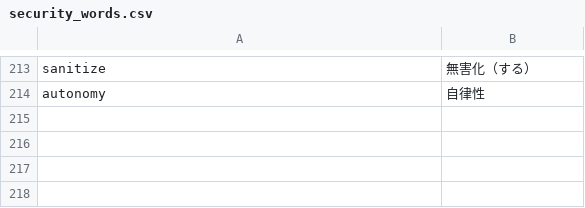
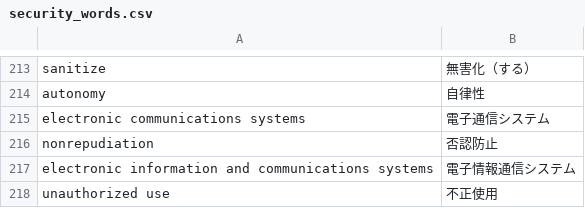
Before and after one commit to SaitoLab/security_words, a CSV file: security_words.csv, drawn as a sheet; only a part is shown, gaps mark what is left out; the diff names each change by its address in the sheet, - before the commit and + after, or states it on an @@ line.

Commit message:
Update security_words.csv
electronic communications systems,電子通信システム
nonrepudiation,否認防止
electronic information and communications systems,電子情報通信システム
unauthorized use,不正使用

```diff
--- a/security_words.csv
+++ b/security_words.csv
+row 215: electronic communications systems | 電子通信システム
+row 216: nonrepudiation | 否認防止
+row 217: electronic information and communications systems | 電子情報通信システム
+row 218: unauthorized use | 不正使用
```
